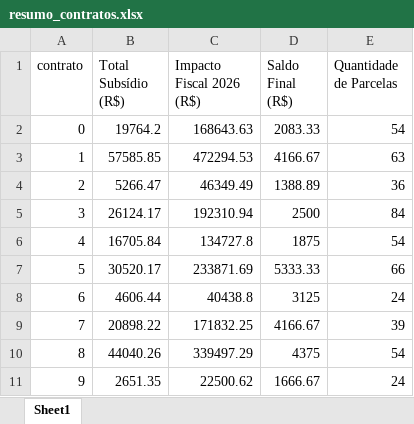
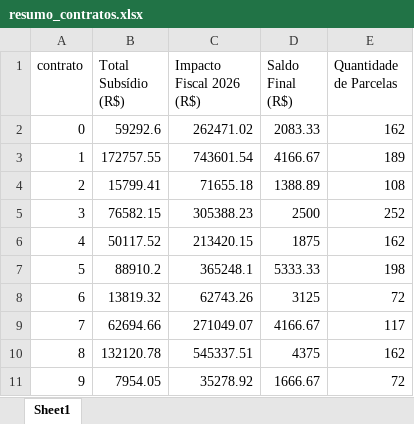
Before and after one commit to cafla19791-tech/SEC--data-analysys, an Excel workbook: output/resumo_contratos.xlsx, sheet Sheet1, drawn as a sheet; only a part is shown; values as stored, in another font and other column widths than the file's, no borders; the diff covers the shown part only; the diff names each change by its address in the sheet, - before the commit and + after, or states it on an @@ line.

```diff
--- a/output/resumo_contratos.xlsx (sheet Sheet1)
+++ b/output/resumo_contratos.xlsx (sheet Sheet1)
-B2 (Total Subsídio (R$)): 19764.2
+B2 (Total Subsídio (R$)): 59292.6
-C2 (Impacto Fiscal 2026 (R$)): 168643.63
+C2 (Impacto Fiscal 2026 (R$)): 262471.02
-E2 (Quantidade de Parcelas): 54
+E2 (Quantidade de Parcelas): 162
-B3 (Total Subsídio (R$)): 57585.85
+B3 (Total Subsídio (R$)): 172757.55
-C3 (Impacto Fiscal 2026 (R$)): 472294.53
+C3 (Impacto Fiscal 2026 (R$)): 743601.54
-E3 (Quantidade de Parcelas): 63
+E3 (Quantidade de Parcelas): 189
-B4 (Total Subsídio (R$)): 5266.47
+B4 (Total Subsídio (R$)): 15799.41
-C4 (Impacto Fiscal 2026 (R$)): 46349.49
+C4 (Impacto Fiscal 2026 (R$)): 71655.18
-E4 (Quantidade de Parcelas): 36
+E4 (Quantidade de Parcelas): 108
-B5 (Total Subsídio (R$)): 26124.17
+B5 (Total Subsídio (R$)): 76582.15
-C5 (Impacto Fiscal 2026 (R$)): 192310.94
+C5 (Impacto Fiscal 2026 (R$)): 305388.23
-E5 (Quantidade de Parcelas): 84
+E5 (Quantidade de Parcelas): 252
-B6 (Total Subsídio (R$)): 16705.84
+B6 (Total Subsídio (R$)): 50117.52
-C6 (Impacto Fiscal 2026 (R$)): 134727.8
+C6 (Impacto Fiscal 2026 (R$)): 213420.15
-E6 (Quantidade de Parcelas): 54
+E6 (Quantidade de Parcelas): 162
-B7 (Total Subsídio (R$)): 30520.17
+B7 (Total Subsídio (R$)): 88910.2
-C7 (Impacto Fiscal 2026 (R$)): 233871.69
+C7 (Impacto Fiscal 2026 (R$)): 365248.1
-E7 (Quantidade de Parcelas): 66
+E7 (Quantidade de Parcelas): 198
-B8 (Total Subsídio (R$)): 4606.44
+B8 (Total Subsídio (R$)): 13819.32
-C8 (Impacto Fiscal 2026 (R$)): 40438.8
+C8 (Impacto Fiscal 2026 (R$)): 62743.26
-E8 (Quantidade de Parcelas): 24
+E8 (Quantidade de Parcelas): 72
-B9 (Total Subsídio (R$)): 20898.22
+B9 (Total Subsídio (R$)): 62694.66
-C9 (Impacto Fiscal 2026 (R$)): 171832.25
+C9 (Impacto Fiscal 2026 (R$)): 271049.07
-E9 (Quantidade de Parcelas): 39
+E9 (Quantidade de Parcelas): 117
-B10 (Total Subsídio (R$)): 44040.26
+B10 (Total Subsídio (R$)): 132120.78
-C10 (Impacto Fiscal 2026 (R$)): 339497.29
+C10 (Impacto Fiscal 2026 (R$)): 545337.51
-E10 (Quantidade de Parcelas): 54
+E10 (Quantidade de Parcelas): 162
-B11 (Total Subsídio (R$)): 2651.35
+B11 (Total Subsídio (R$)): 7954.05
-C11 (Impacto Fiscal 2026 (R$)): 22500.62
+C11 (Impacto Fiscal 2026 (R$)): 35278.92
-E11 (Quantidade de Parcelas): 24
+E11 (Quantidade de Parcelas): 72
```
Also changed, not shown: 30 edited cells elsewhere in this sheet, output/impacto_fiscal_por_ano.xlsx, output/resumo_por_agente.xlsx, 11 other files.
